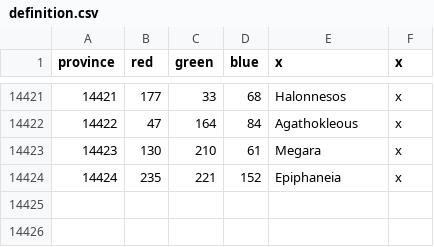
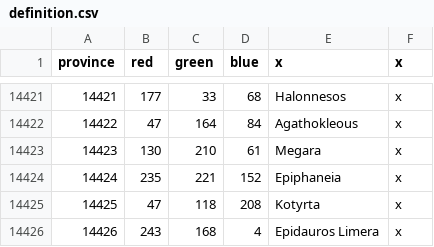
Before and after one commit to Ahhiyawa1/Extended-Timeline--Super-Expanded, a CSV file: map/definition.csv, drawn as a sheet; only a part is shown, gaps mark what is left out.

```diff
--- a/map/definition.csv
+++ b/map/definition.csv
@@ -14424 +14424,3 @@ province;red;green;blue;x;x
 14424;235;221;152;Epiphaneia;x
+14425;47;118;208;Kotyrta;x
+14426;243;168;4;Epidauros Limera;x
```
Also changed, not shown: 56 other files.
